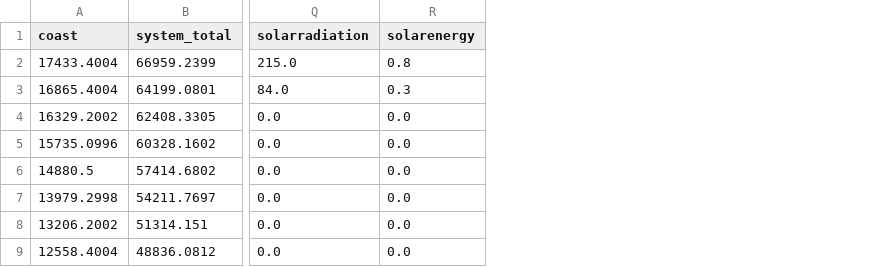
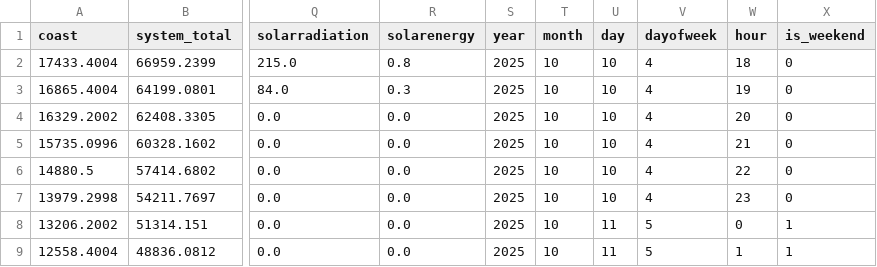
Before and after one commit to fredo560/EnergyForecast, a CSV file: df_forecast.csv, drawn as a sheet; only a part is shown, gaps mark what is left out; the diff names each change by its address in the sheet, - before the commit and + after, or states it on an @@ line.

```diff
--- a/df_forecast.csv
+++ b/df_forecast.csv
+column S (year), rows 2-9: all 2025
+column T (month), rows 2-9: all 10
+column U (day), rows 2-9: 10 | 10 | 10 | 10 | 10 | 10 | 11 | 11
+column V (dayofweek), rows 2-9: 4 | 4 | 4 | 4 | 4 | 4 | 5 | 5
+column W (hour), rows 2-9: 18 | 19 | 20 | 21 | 22 | 23 | 0 | 1
+column X (is_weekend), rows 2-9: 0 | 0 | 0 | 0 | 0 | 0 | 1 | 1
```
Also changed, not shown: df_past.csv.
